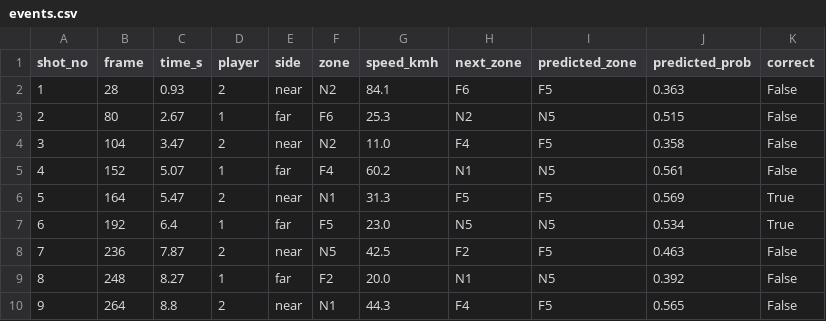
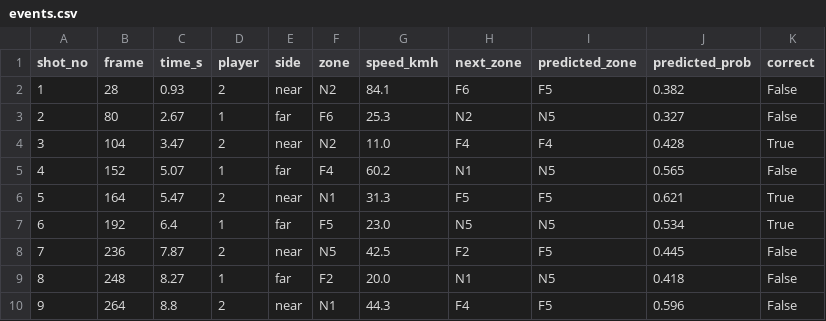
Before and after one commit to Agastyasingh1106/Badminton-AI, a CSV file: runs/analysis/00467/events.csv, drawn as a sheet.

```diff
--- a/runs/analysis/00467/events.csv
+++ b/runs/analysis/00467/events.csv
@@ -1,10 +1,10 @@
 shot_no,frame,time_s,player,side,zone,speed_kmh,next_zone,predicted_zone,predicted_prob,correct
-1,28,0.93,2,near,N2,84.1,F6,F5,0.363,False
-2,80,2.67,1,far,F6,25.3,N2,N5,0.515,False
-3,104,3.47,2,near,N2,11.0,F4,F5,0.358,False
-4,152,5.07,1,far,F4,60.2,N1,N5,0.561,False
-5,164,5.47,2,near,N1,31.3,F5,F5,0.569,True
+1,28,0.93,2,near,N2,84.1,F6,F5,0.382,False
+2,80,2.67,1,far,F6,25.3,N2,N5,0.327,False
+3,104,3.47,2,near,N2,11.0,F4,F4,0.428,True
+4,152,5.07,1,far,F4,60.2,N1,N5,0.565,False
+5,164,5.47,2,near,N1,31.3,F5,F5,0.621,True
 6,192,6.4,1,far,F5,23.0,N5,N5,0.534,True
-7,236,7.87,2,near,N5,42.5,F2,F5,0.463,False
-8,248,8.27,1,far,F2,20.0,N1,N5,0.392,False
-9,264,8.8,2,near,N1,44.3,F4,F5,0.565,False
+7,236,7.87,2,near,N5,42.5,F2,F5,0.445,False
+8,248,8.27,1,far,F2,20.0,N1,N5,0.418,False
+9,264,8.8,2,near,N1,44.3,F4,F5,0.596,False
```
Also changed, not shown: 11 other files.
